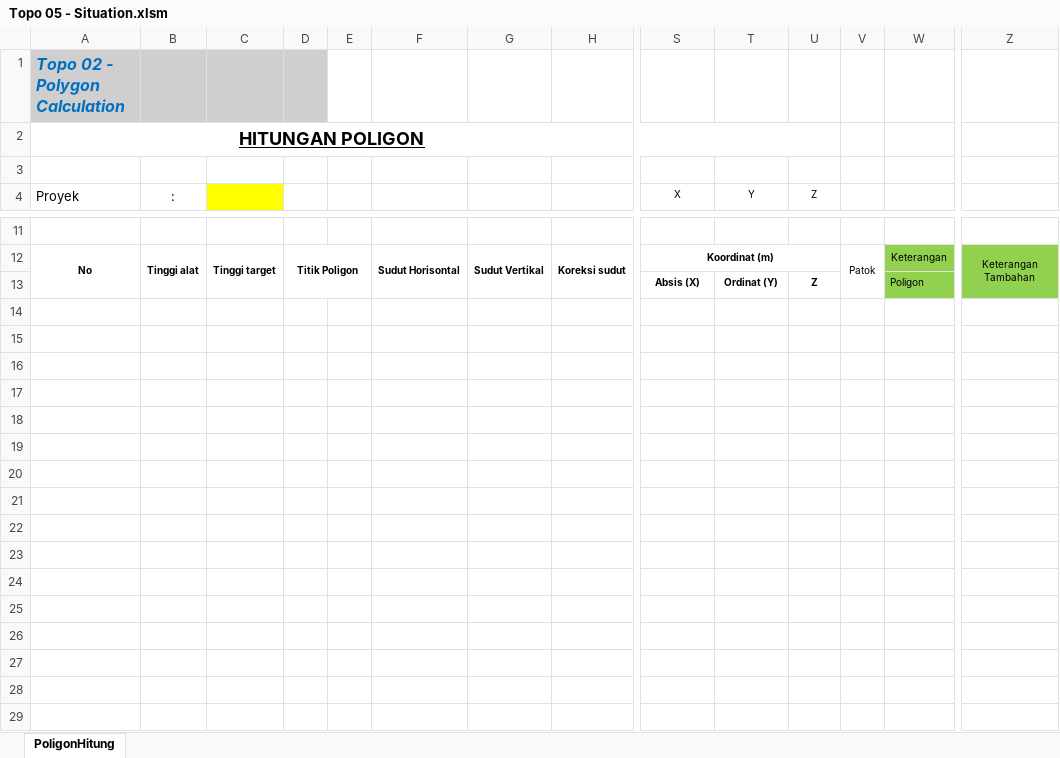
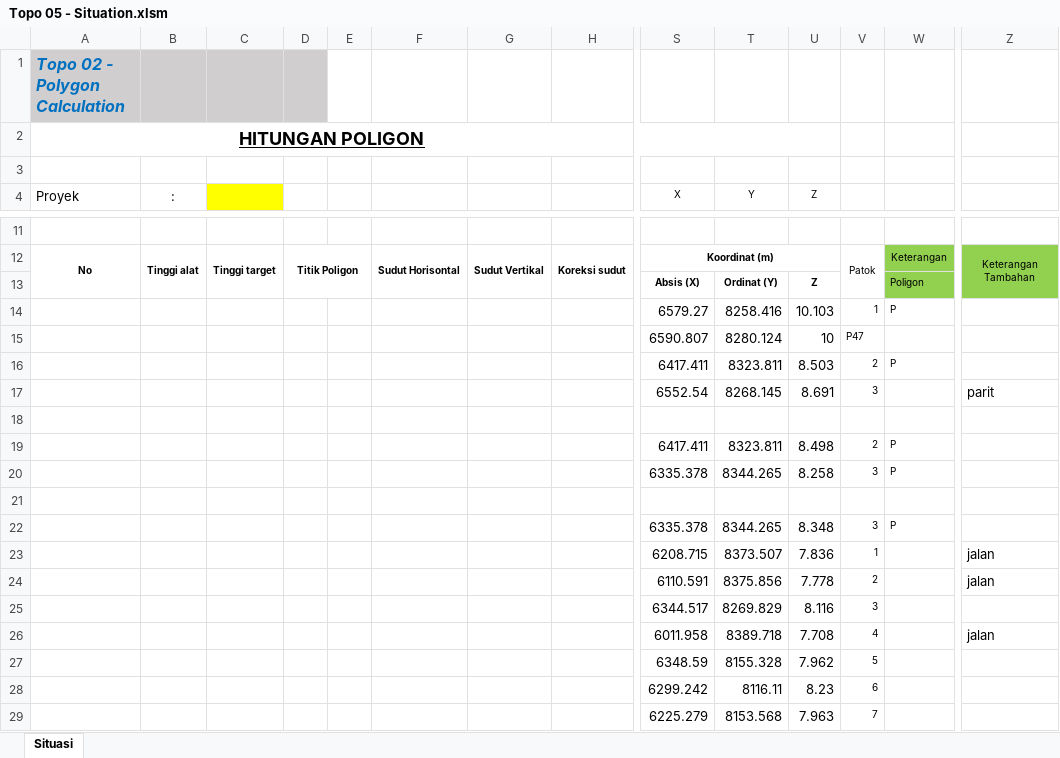
Before and after one commit to JackCAD/jackcadrepository, an Excel workbook: HeriAds1.0/TemplateExcel/Topo 05 - Situation.xlsm, sheet Situasi, drawn as a sheet; only a part is shown, gaps mark what is left out; values as stored, in another font and other column widths than the file's, no borders; conditional formats not drawn; rows hold the shown columns only; the diff covers the shown part only; the diff names each change by its address in the sheet, - before the commit and + after, or states it on an @@ line.

```diff
--- a/HeriAds1.0/TemplateExcel/Topo 05 - Situation.xlsm (sheet Situasi)
+++ b/HeriAds1.0/TemplateExcel/Topo 05 - Situation.xlsm (sheet Situasi)
-sheet tab: PoligonHitung
+sheet tab: Situasi
+row 14:  |  |  |  |  |  |  |  | 6579.27 | 8258.416 | 10.103 | 1 | P
+row 15:  |  |  |  |  |  |  |  | 6590.807 | 8280.124 | 10 | P47
+row 16:  |  |  |  |  |  |  |  | 6417.411 | 8323.811 | 8.503 | 2 | P
+row 17:  |  |  |  |  |  |  |  | 6552.54 | 8268.145 | 8.691 | 3 |  | parit
+row 18: (empty)
+row 19:  |  |  |  |  |  |  |  | 6417.411 | 8323.811 | 8.498 | 2 | P
+row 20:  |  |  |  |  |  |  |  | 6335.378 | 8344.265 | 8.258 | 3 | P
+row 21: (empty)
+row 22:  |  |  |  |  |  |  |  | 6335.378 | 8344.265 | 8.348 | 3 | P
+row 23:  |  |  |  |  |  |  |  | 6208.715 | 8373.507 | 7.836 | 1 |  | jalan
+row 24:  |  |  |  |  |  |  |  | 6110.591 | 8375.856 | 7.778 | 2 |  | jalan
+row 25:  |  |  |  |  |  |  |  | 6344.517 | 8269.829 | 8.116 | 3
+row 26:  |  |  |  |  |  |  |  | 6011.958 | 8389.718 | 7.708 | 4 |  | jalan
+row 27:  |  |  |  |  |  |  |  | 6348.59 | 8155.328 | 7.962 | 5
+row 28:  |  |  |  |  |  |  |  | 6299.242 | 8116.11 | 8.23 | 6
+row 29:  |  |  |  |  |  |  |  | 6225.279 | 8153.568 | 7.963 | 7
```
Also changed, not shown: 482 added rows, 2 edited cells and cell formats elsewhere in this sheet, formulas that keep their value, HeriAds1.0/SampleExcel/Canal 01 - Dimension.xlsm, HeriAds1.0/SampleExcel/Structure 02 - Box Structure.xlsm, 27 other files.
